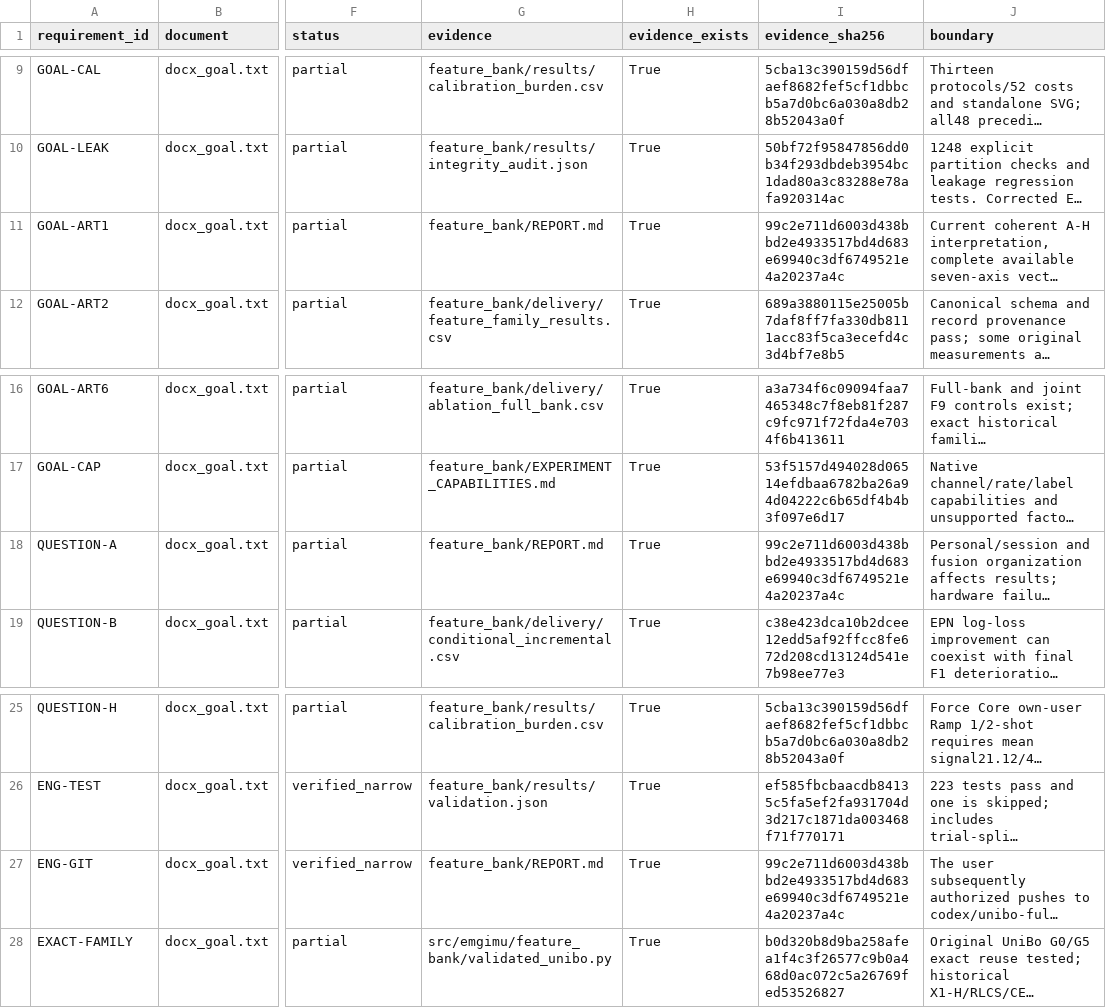
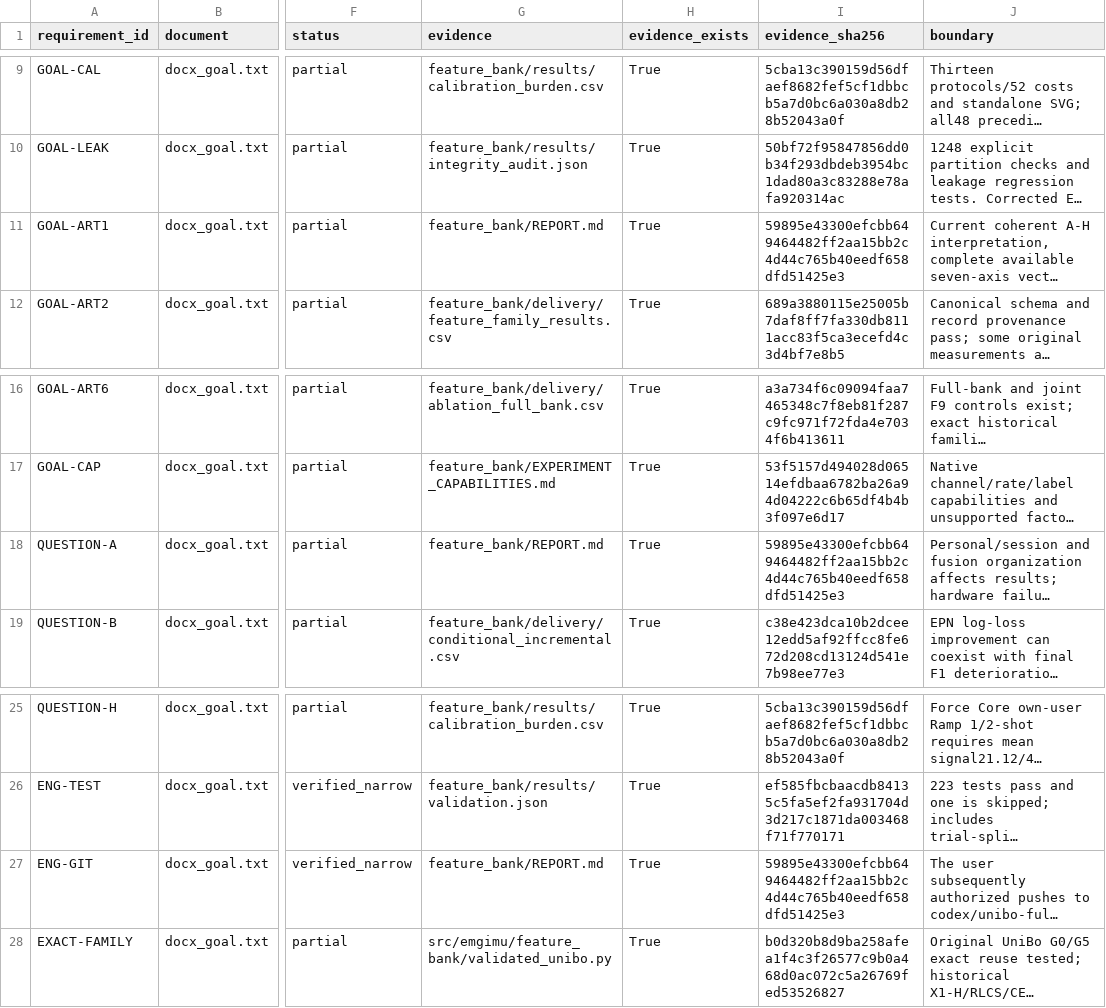
Before and after one commit to boyandong/emg-imu-human-in-the-loop, a CSV file: emgimu_classifier/feature_bank/REQUIREMENT_AUDIT.csv, drawn as a sheet; only a part is shown, gaps mark what is left out; long unchanged cells end in …; the diff names each change by its address in the sheet, - before the commit and + after, or states it on an @@ line.

```diff
--- a/emgimu_classifier/feature_bank/REQUIREMENT_AUDIT.csv
+++ b/emgimu_classifier/feature_bank/REQUIREMENT_AUDIT.csv
-I11 (evidence_sha256): 99c2e711d6003d438bbd2e4933517bd4d683e69940c3df6749521e4a20237a4c
+I11 (evidence_sha256): 59895e43300efcbb649464482ff2aa15bb2c4d44c765b40eedf658dfd51425e3
-I18 (evidence_sha256): 99c2e711d6003d438bbd2e4933517bd4d683e69940c3df6749521e4a20237a4c
+I18 (evidence_sha256): 59895e43300efcbb649464482ff2aa15bb2c4d44c765b40eedf658dfd51425e3
-I27 (evidence_sha256): 99c2e711d6003d438bbd2e4933517bd4d683e69940c3df6749521e4a20237a4c
+I27 (evidence_sha256): 59895e43300efcbb649464482ff2aa15bb2c4d44c765b40eedf658dfd51425e3
```
Also changed, not shown: emgimu_classifier/feature_bank/DOCUMENT_SECTION_AUDIT.csv, 7 other files.
